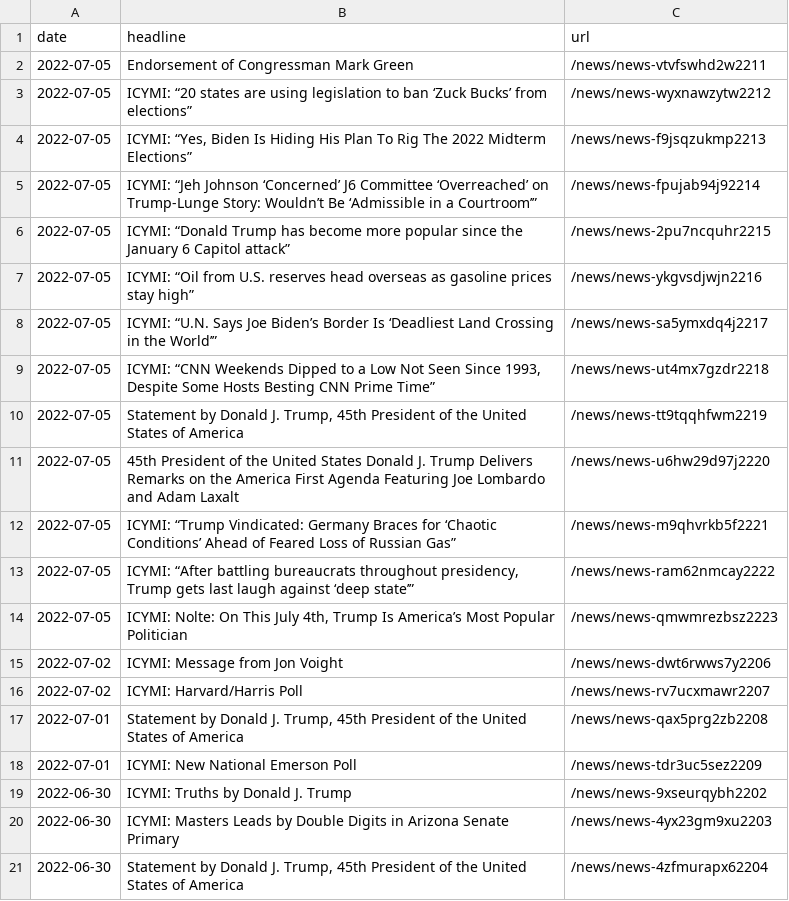
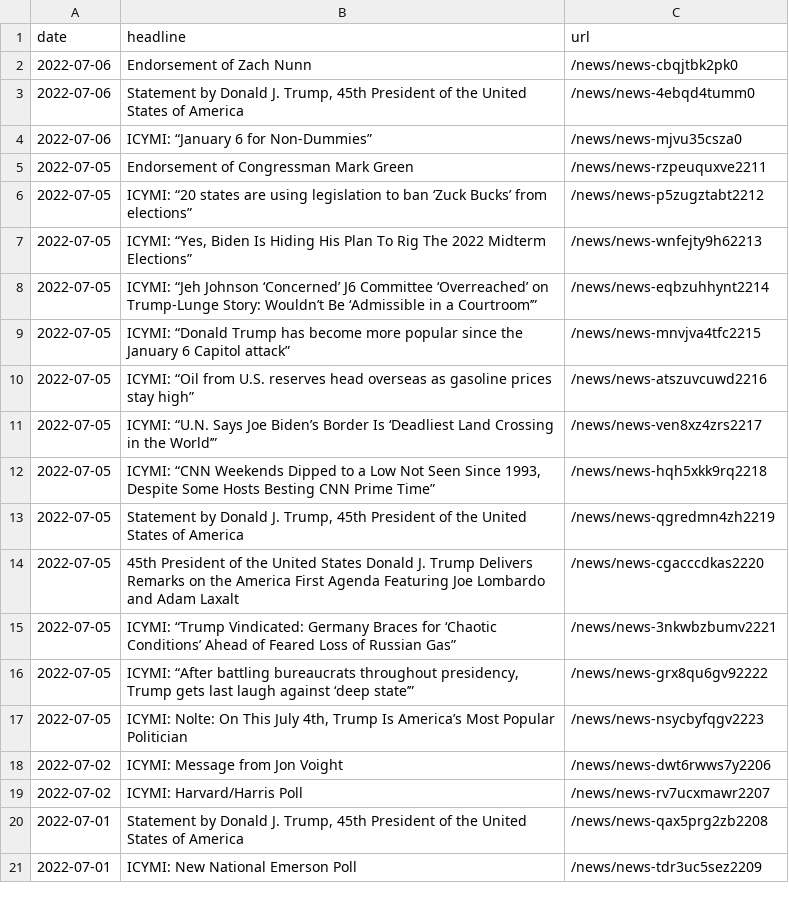
Before and after one commit to gridviz/trump-releases, a CSV file: data/all_endorsements_urls.csv, drawn as a sheet.

```diff
--- a/data/all_endorsements_urls.csv
+++ b/data/all_endorsements_urls.csv
@@ -1,15 +1,18 @@
 date,headline,url
-2022-07-05,Endorsement of Congressman Mark Green,/news/news-vtvfswhd2w2211
-2022-07-05,ICYMI: “20 states are using legislation to ban ‘Zuck Bucks’ from elections”,/news/news-wyxnawzytw2212
-2022-07-05,"ICYMI: “Yes, Biden Is Hiding His Plan To Rig The 2022 Midterm Elections”",/news/news-f9jsqzukmp2213
-2022-07-05,ICYMI: “Jeh Johnson ‘Concerned’ J6 Committee ‘Overreached’ on Trump-Lunge Story: Wouldn’t Be ‘Admissible in a Courtroom’”,/news/news-fpujab94j92214
-2022-07-05,ICYMI: “Donald Trump has become more popular since the January 6 Capitol attack”,/news/news-2pu7ncquhr2215
-2022-07-05,ICYMI: “Oil from U.S. reserves head overseas as gasoline prices stay high”,/news/news-ykgvsdjwjn2216
-2022-07-05,ICYMI: “U.N. Says Joe Biden’s Border Is ‘Deadliest Land Crossing in the World’”,/news/news-sa5ymxdq4j2217
-2022-07-05,"ICYMI: “CNN Weekends Dipped to a Low Not Seen Since 1993, Despite Some Hosts Besting CNN Prime Time”",/news/news-ut4mx7gzdr2218
-2022-07-05,"Statement by Donald J. Trump, 45th President of the United States of America",/news/news-tt9tqqhfwm2219
-2022-07-05,45th President of the United States Donald J. Trump Delivers Remarks on the America First Agenda Featuring Joe Lombardo and Adam Laxalt,/news/news-u6hw29d97j2220
-2022-07-05,ICYMI: “Trump Vindicated: Germany Braces for ‘Chaotic Conditions’ Ahead of Feared Loss of Russian Gas”,/news/news-m9qhvrkb5f2221
-2022-07-05,"ICYMI: “After battling bureaucrats throughout presidency, Trump gets last laugh against ‘deep state’”",/news/news-ram62nmcay2222
-2022-07-05,"ICYMI: Nolte: On This July 4th, Trump Is America’s Most Popular Politician",/news/news-qmwmrezbsz2223
+2022-07-06,Endorsement of Zach Nunn,/news/news-cbqjtbk2pk0
+2022-07-06,"Statement by Donald J. Trump, 45th President of the United States of America",/news/news-4ebqd4tumm0
+2022-07-06,ICYMI: “January 6 for Non-Dummies”,/news/news-mjvu35csza0
+2022-07-05,Endorsement of Congressman Mark Green,/news/news-rzpeuquxve2211
+2022-07-05,ICYMI: “20 states are using legislation to ban ‘Zuck Bucks’ from elections”,/news/news-p5zugztabt2212
+2022-07-05,"ICYMI: “Yes, Biden Is Hiding His Plan To Rig The 2022 Midterm Elections”",/news/news-wnfejty9h62213
+2022-07-05,ICYMI: “Jeh Johnson ‘Concerned’ J6 Committee ‘Overreached’ on Trump-Lunge Story: Wouldn’t Be ‘Admissible in a Courtroom’”,/news/news-eqbzuhhynt2214
+2022-07-05,ICYMI: “Donald Trump has become more popular since the January 6 Capitol attack”,/news/news-mnvjva4tfc2215
+2022-07-05,ICYMI: “Oil from U.S. reserves head overseas as gasoline prices stay high”,/news/news-atszuvcuwd2216
+2022-07-05,ICYMI: “U.N. Says Joe Biden’s Border Is ‘Deadliest Land Crossing in the World’”,/news/news-ven8xz4zrs2217
+2022-07-05,"ICYMI: “CNN Weekends Dipped to a Low Not Seen Since 1993, Despite Some Hosts Besting CNN Prime Time”",/news/news-hqh5xkk9rq2218
+2022-07-05,"Statement by Donald J. Trump, 45th President of the United States of America",/news/news-qgredmn4zh2219
+2022-07-05,45th President of the United States Donald J. Trump Delivers Remarks on the America First Agenda Featuring Joe Lombardo and Adam Laxalt,/news/news-cgacccdkas2220
+2022-07-05,ICYMI: “Trump Vindicated: Germany Braces for ‘Chaotic Conditions’ Ahead of Feared Loss of Russian Gas”,/news/news-3nkwbzbumv2221
+2022-07-05,"ICYMI: “After battling bureaucrats throughout presidency, Trump gets last laugh against ‘deep state’”",/news/news-grx8qu6gv92222
+2022-07-05,"ICYMI: Nolte: On This July 4th, Trump Is America’s Most Popular Politician",/news/news-nsycbyfqgv2223
 2022-07-02,ICYMI: Message from Jon Voight,/news/news-dwt6rwws7y2206
@@ -18,4 +21 @@ date,headline,url
 2022-07-01,ICYMI: New National Emerson Poll,/news/news-tdr3uc5sez2209
-2022-06-30,ICYMI: Truths by Donald J. Trump,/news/news-9xseurqybh2202
-2022-06-30,ICYMI: Masters Leads by Double Digits in Arizona Senate Primary,/news/news-4yx23gm9xu2203
-2022-06-30,"Statement by Donald J. Trump, 45th President of the United States of America",/news/news-4zfmurapx62204
```
Also changed, not shown: data/processed/all_press_releases_latest.csv, 1 other file.
